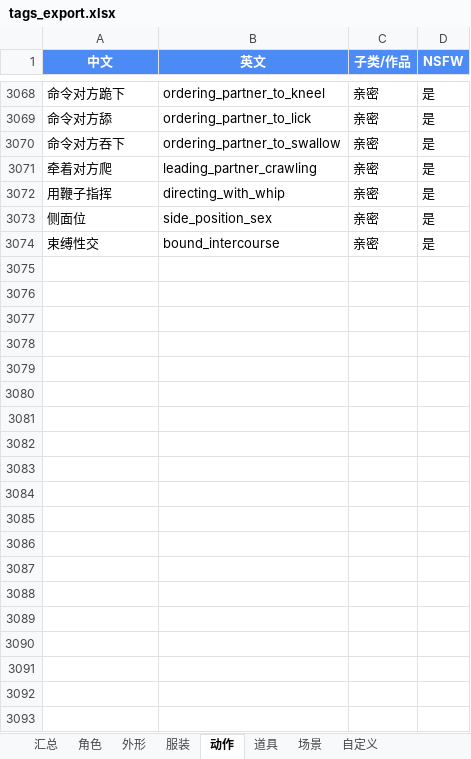
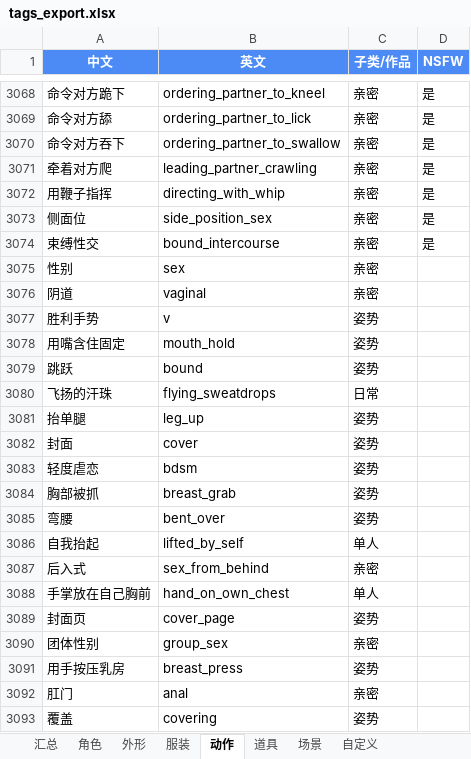
Before and after one commit to Overstar66/prompt-workbench, an Excel workbook: tags_export.xlsx, sheet 动作, drawn as a sheet; only a part is shown, gaps mark what is left out; values as stored, in another font and other column widths than the file's, no borders; the diff covers the shown part only; the diff names each change by its address in the sheet, - before the commit and + after, or states it on an @@ line.

```diff
--- a/tags_export.xlsx (sheet 动作)
+++ b/tags_export.xlsx (sheet 动作)
+row 3075: 性别 | sex | 亲密
+row 3076: 阴道 | vaginal | 亲密
+row 3077: 胜利手势 | v | 姿势
+row 3078: 用嘴含住固定 | mouth_hold | 姿势
+row 3079: 跳跃 | bound | 姿势
+row 3080: 飞扬的汗珠 | flying_sweatdrops | 日常
+row 3081: 抬单腿 | leg_up | 姿势
+row 3082: 封面 | cover | 姿势
+row 3083: 轻度虐恋 | bdsm | 姿势
+row 3084: 胸部被抓 | breast_grab | 姿势
+row 3085: 弯腰 | bent_over | 姿势
+row 3086: 自我抬起 | lifted_by_self | 单人
+row 3087: 后入式 | sex_from_behind | 亲密
+row 3088: 手掌放在自己胸前 | hand_on_own_chest | 单人
+row 3089: 封面页 | cover_page | 姿势
+row 3090: 团体性别 | group_sex | 亲密
+row 3091: 用手按压乳房 | breast_press | 姿势
+row 3092: 肛门 | anal | 亲密
+row 3093: 覆盖 | covering | 姿势
```
Also changed, not shown: 405 added rows elsewhere in this sheet, sheet 自定义, sheet 角色, sheet 服装, sheet 道具, sheet 外形, sheet 场景, 1 more sheet, 9 other files.
